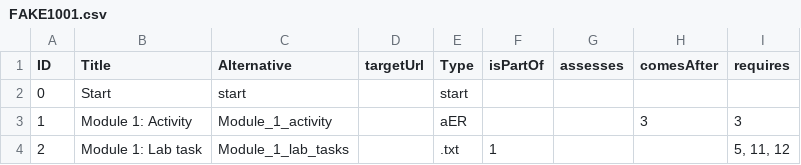
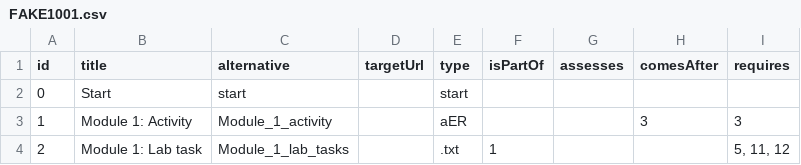
Before and after one commit to LePa-YU/Datasets, a CSV file: FAKE1001/FAKE1001.csv, drawn as a sheet; only a part is shown.

Commit message:
updated headers (lowercase+ camel)

```diff
--- a/FAKE1001/FAKE1001.csv
+++ b/FAKE1001/FAKE1001.csv
@@ -1,2 +1,2 @@
-ID,Title,Alternative,targetUrl,Type,isPartOf,assesses,comesAfter,requires
+id,title,alternative,targetUrl,type,isPartOf,assesses,comesAfter,requires
 0,Start,start,,start,,,,
```
